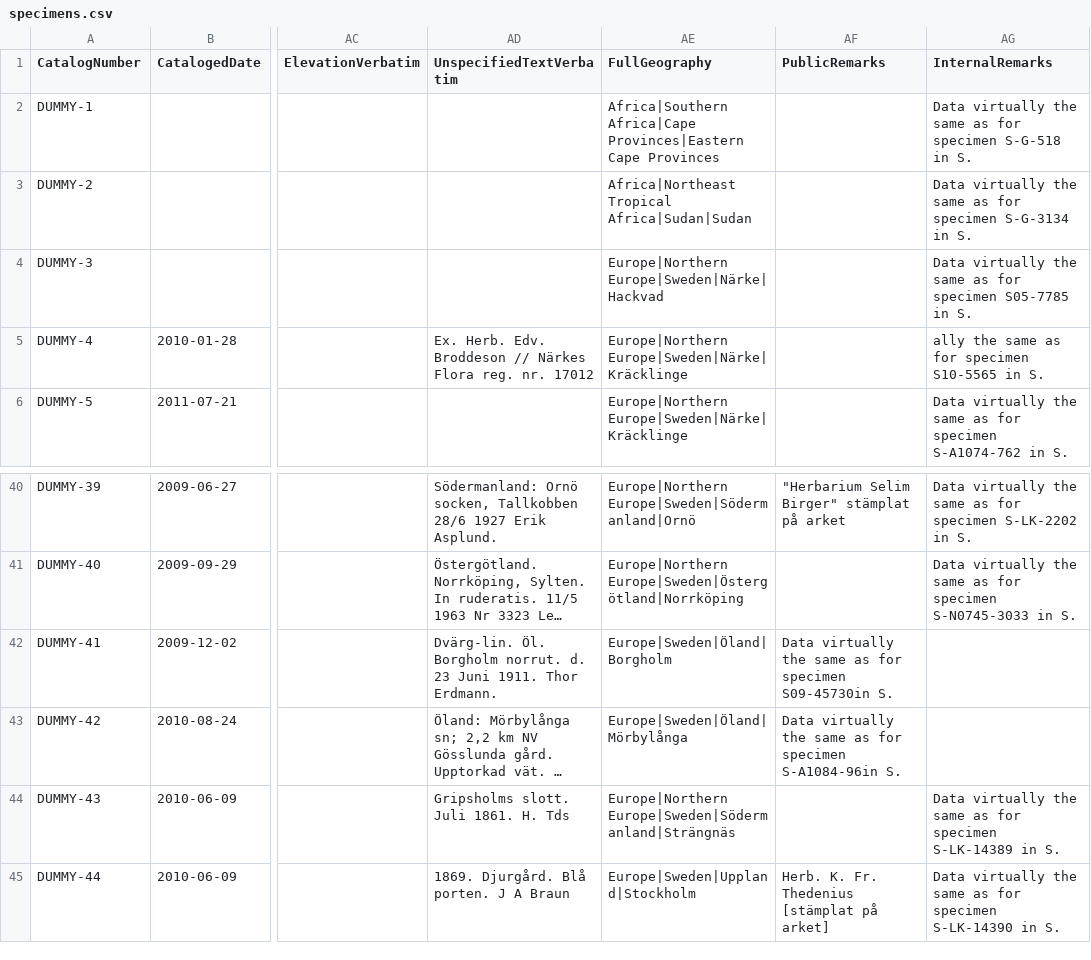
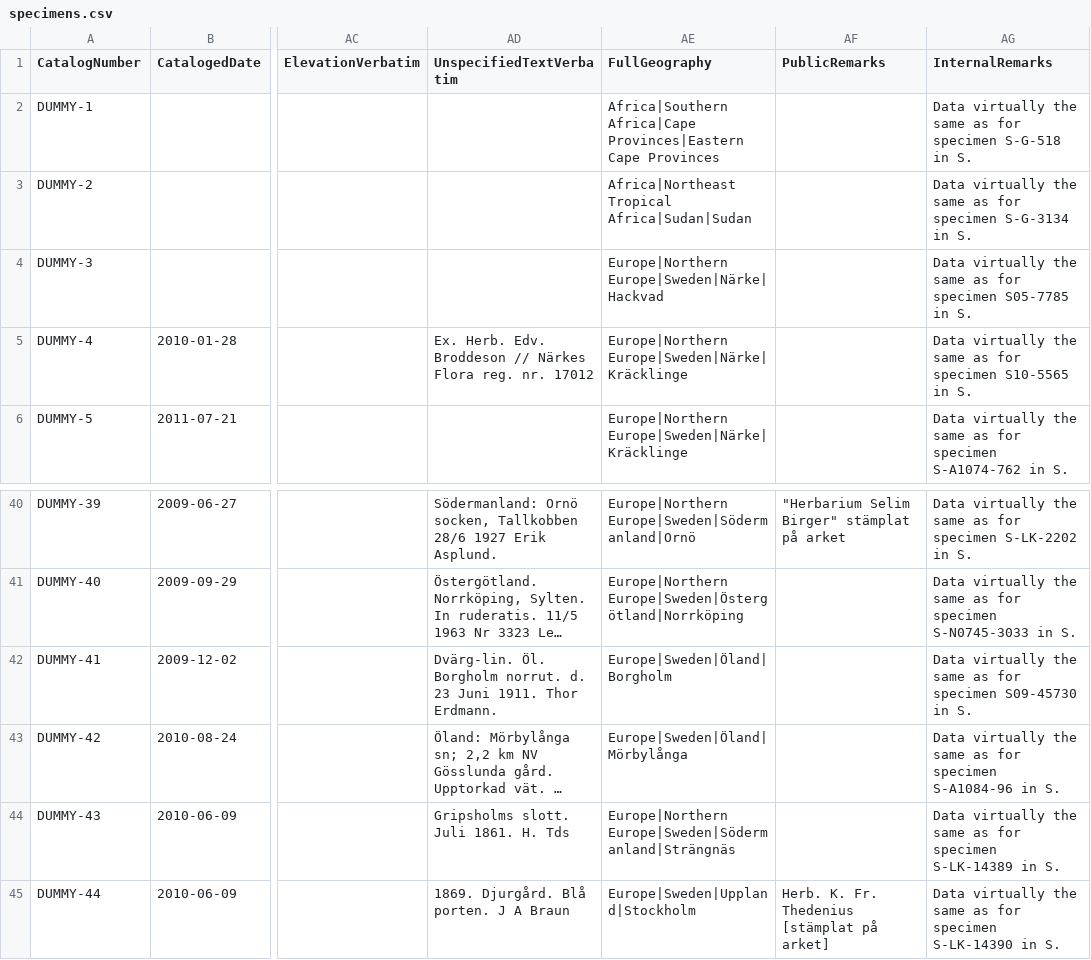
Before and after one commit to DINA-Web/datasets, a CSV file: collections-data/vascular-plants/specimens.csv, drawn as a sheet; only a part is shown, gaps mark what is left out; long unchanged cells end in …; the diff names each change by its address in the sheet, - before the commit and + after, or states it on an @@ line.

Commit message:
Fix typo

```diff
--- a/collections-data/vascular-plants/specimens.csv
+++ b/collections-data/vascular-plants/specimens.csv
-AG5 (InternalRemarks): ally the same…
+AG5 (InternalRemarks): Data virtually the same…
-AF42 (PublicRemarks): Data virtually the same as for specimen S09-45730in S.
+AF42 (PublicRemarks): (empty)
-AG42 (InternalRemarks): (empty)
+AG42 (InternalRemarks): Data virtually the same as for specimen S09-45730 in S.
-AF43 (PublicRemarks): Data virtually the same as for specimen S-A1084-96in S.
+AF43 (PublicRemarks): (empty)
-AG43 (InternalRemarks): (empty)
+AG43 (InternalRemarks): Data virtually the same as for specimen S-A1084-96 in S.
```
